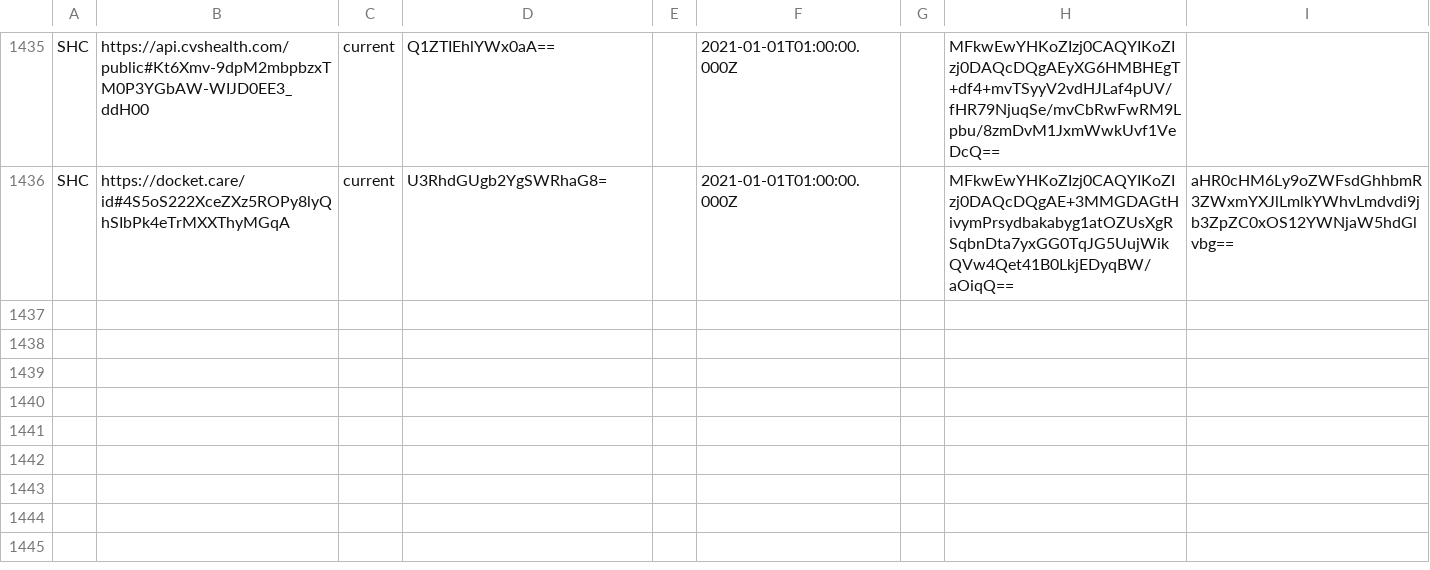
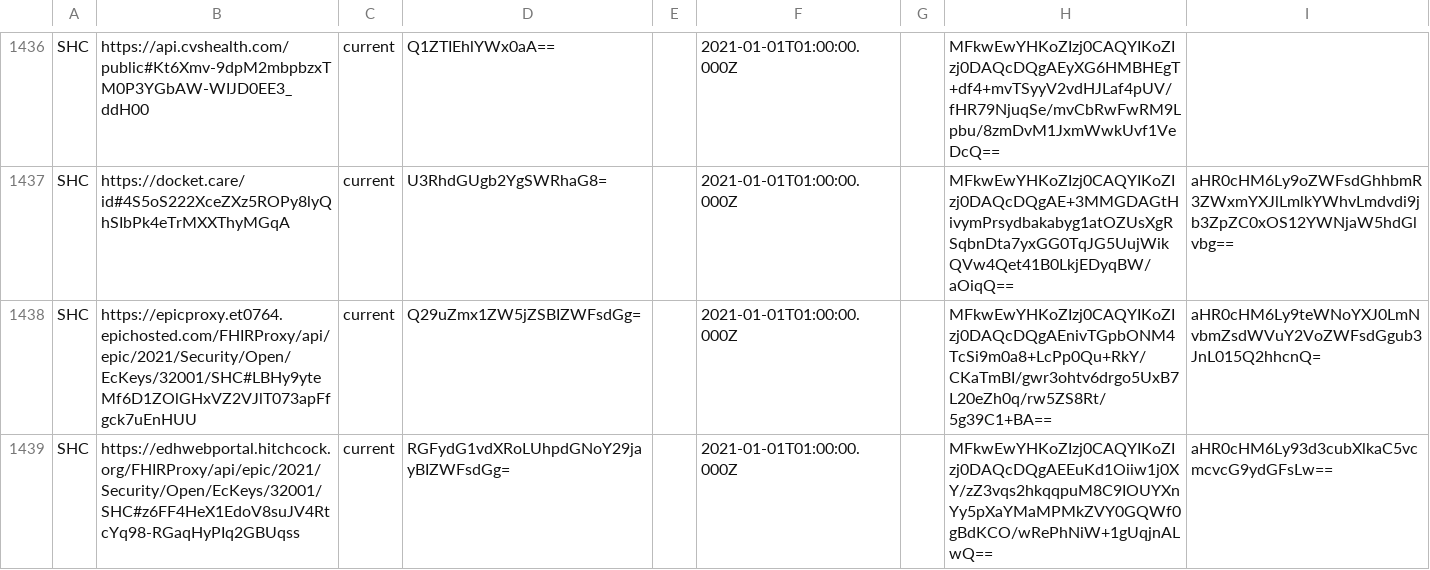
Before and after one commit to Path-Check/trust-registry, a CSV file: registry_normalized.csv, drawn as a sheet; only a part is shown, gaps mark what is left out; the diff covers the shown part only; the diff names each change by its address in the sheet, - before the commit and + after, or states it on an @@ line.

Commit message:
Registry updates for 2022-06-23

```diff
--- a/registry_normalized.csv
+++ b/registry_normalized.csv
+row 1438: SHC | https://epicproxy.et0764.epichosted.com/FHIRProxy/api/epic/2021/Security/Open/EcKeys/32001/SHC#LBHy9yteMf6D1ZOlGHxVZ2VJlT073apFfgck7uEnHUU | current | Q29uZmx1ZW5jZSBIZWFsdGg= |  | 2021-01-01T01:00:00.000Z |  | MFkwEwYHKoZIzj0CAQYIKoZIzj0DAQcDQgAEnivTGpbONM4TcSi9m0a8+LcPp0Qu+RkY/CKaTmBI/gwr3ohtv6drgo5UxB7L20eZh0q/rw5ZS8Rt/5g39C1+BA== | aHR0cHM6Ly9teWNoYXJ0LmNvbmZsdWVuY2VoZWFsdGgub3JnL015Q2hhcnQ=
+row 1439: SHC | https://edhwebportal.hitchcock.org/FHIRProxy/api/epic/2021/Security/Open/EcKeys/32001/SHC#z6FF4HeX1EdoV8suJV4RtcYq98-RGaqHyPIq2GBUqss | current | RGFydG1vdXRoLUhpdGNoY29jayBIZWFsdGg= |  | 2021-01-01T01:00:00.000Z |  | MFkwEwYHKoZIzj0CAQYIKoZIzj0DAQcDQgAEEuKd1Oiiw1j0XY/zZ3vqs2hkqqpuM8C9IOUYXnYy5pXaYMaMPMkZVY0GQWf0gBdKCO/wRePhNiW+1gUqjnALwQ== | aHR0cHM6Ly93d3cubXlkaC5vcmcvcG9ydGFsLw==
```
Also changed, not shown: 2 added rows elsewhere in this file, 2 other files.
